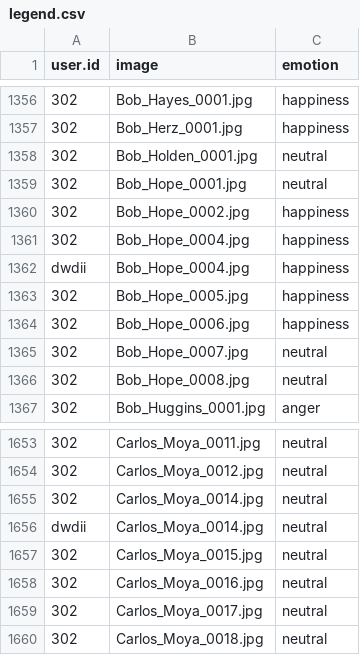
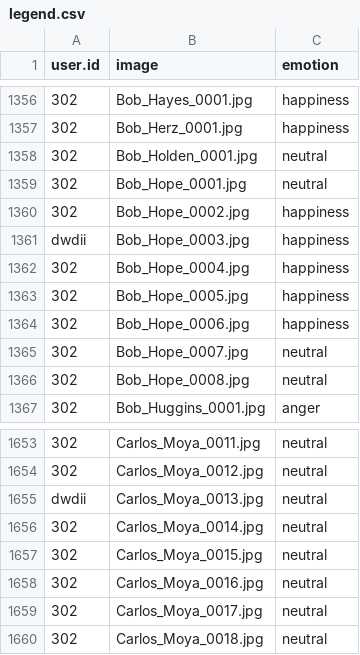
Before and after one commit to muxspace/facial_expressions, a CSV file: data/legend.csv, drawn as a sheet; only a part is shown, gaps mark what is left out; removed rows and columns are numbered as before the commit, all else as after; the diff names each change by its address in the sheet, - before the commit and + after, or states it on an @@ line.

Commit message:
Fixed Bob Hope and Carlos Moya

```diff
--- a/data/legend.csv
+++ b/data/legend.csv
+row 1361: dwdii | Bob_Hope_0003.jpg | happiness
-row 1362: dwdii | Bob_Hope_0004.jpg | happiness
+row 1655: dwdii | Carlos_Moya_0013.jpg | neutral
-row 1656: dwdii | Carlos_Moya_0014.jpg | neutral
```
